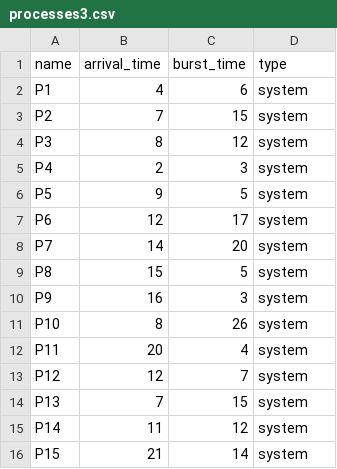
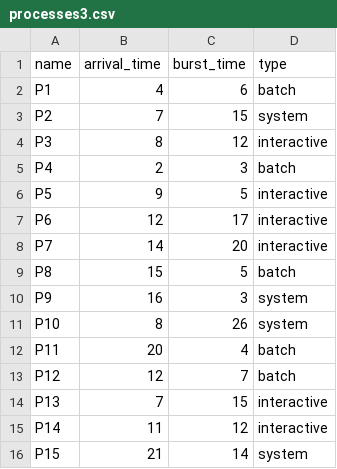
Before and after one commit to RingoSama00/IT123--CPUSimulatorProject-AY2324-9409-TeamLANGGAM-JavaFiles, a CSV file: src/presets/processes3.csv, drawn as a sheet.

```diff
--- a/src/presets/processes3.csv
+++ b/src/presets/processes3.csv
@@ -1,16 +1,16 @@
 name,arrival_time,burst_time,type
-P1,4,6,system
+P1,4,6,batch
 P2,7,15,system
-P3,8,12,system
-P4,2,3,system
-P5,9,5,system
-P6,12,17,system
-P7,14,20,system
-P8,15,5,system
+P3,8,12,interactive
+P4,2,3,batch
+P5,9,5,interactive
+P6,12,17,interactive
+P7,14,20,interactive
+P8,15,5,batch
 P9,16,3,system
 P10,8,26,system
-P11,20,4,system
-P12,12,7,system
-P13,7,15,system
-P14,11,12,system
+P11,20,4,batch
+P12,12,7,batch
+P13,7,15,interactive
+P14,11,12,interactive
 P15,21,14,system
```
Also changed, not shown: bin/presets/processes3.csv, 11 other files.
